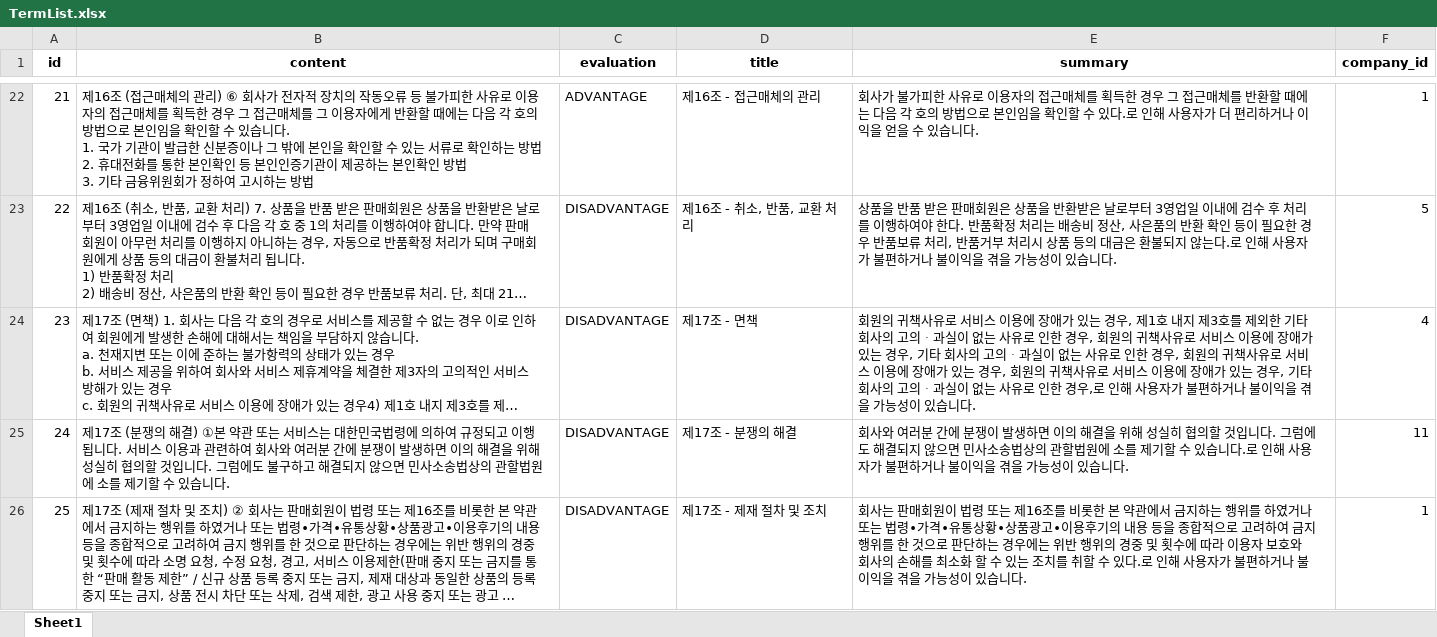
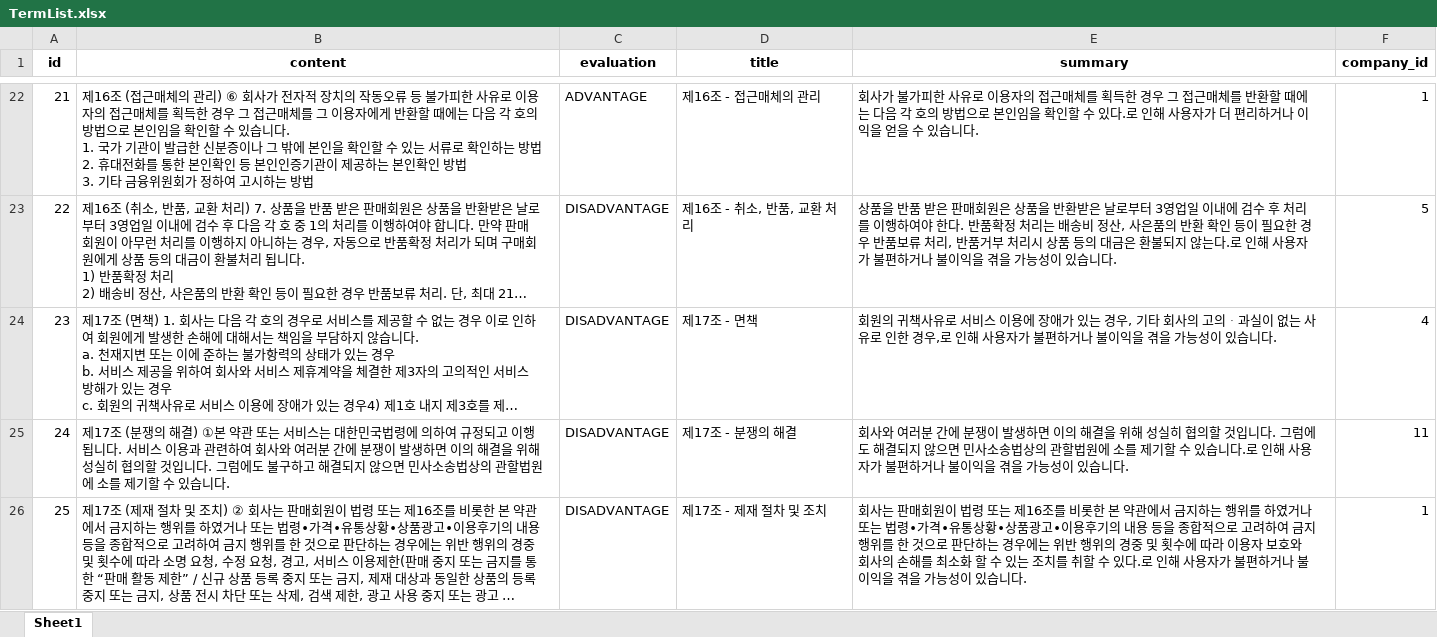
Before and after one commit to TermCompass/TermCompass_FastAPI, an Excel workbook: TermList.xlsx, sheet Sheet1, drawn as a sheet; only a part is shown, gaps mark what is left out; long unchanged cells end in …; values as stored, in another font and other column widths than the file's, no borders; the diff covers the shown part only; the diff names each change by its address in the sheet, - before the commit and + after, or states it on an @@ line.

Commit message:
fix: 조항 요약 내 중복 제거

```diff
--- a/TermList.xlsx (sheet Sheet1)
+++ b/TermList.xlsx (sheet Sheet1)
-E24 (summary): …경우, 제1호 내지 제3호를 제외한 기타 회사의 고의ᆞ과실이 없는 사유로 인한 경우, 회원의 귀책사유로 서비스 이용에 장애가 있는 경우, 기타 회사의 고의ᆞ과실이 없는 사유로 인한 경우, 회원의 귀책사유로 서비스 이용에 장애가 있는 경우, 회원의 귀책사유로 서비스 이용에 장애가 있는 경우, 기타 회…
+E24 (summary): …경우, 기타 회…
```
Also changed, not shown: 13 edited cells elsewhere in this sheet.
